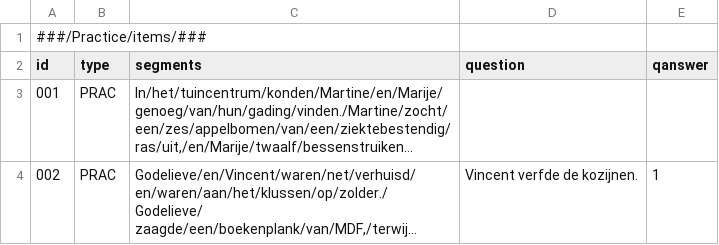
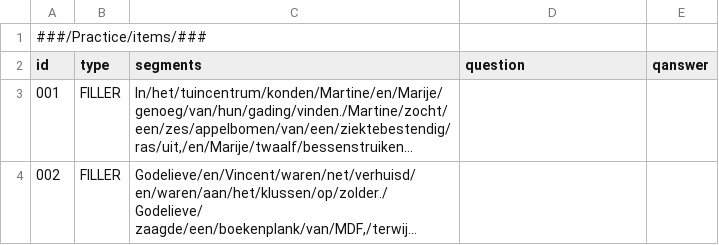
Before and after one commit to UiL-OTS-labs/fr_mw, a CSV file: stimuli/prac_items.csv, drawn as a sheet; long unchanged cells end in …; the diff names each change by its address in the sheet, - before the commit and + after, or states it on an @@ line.

Commit message:
some dutch text, plus old stimuli lists...

```diff
--- a/stimuli/prac_items.csv
+++ b/stimuli/prac_items.csv
-B3:B4 (type): PRAC
+B3:B4 (type): FILLER
-D4 (question): Vincent verfde de kozijnen.
+D4 (question): (empty)
-E4 (qanswer): 1
+E4 (qanswer): (empty)
```
Also changed, not shown: stimuli/test_items.csv, 3 other files.
